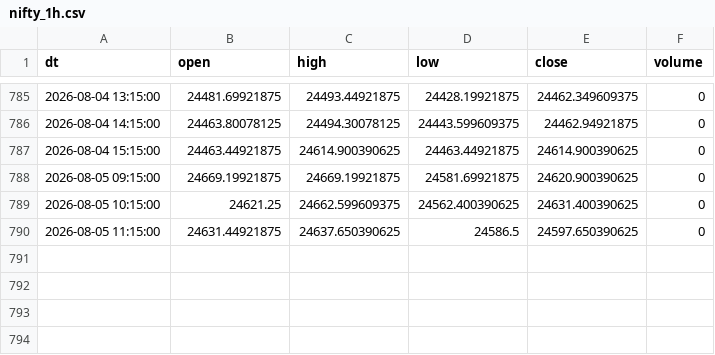
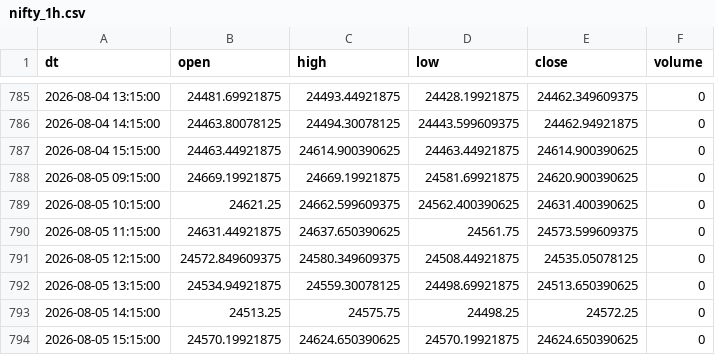
Before and after one commit to Aruj-Singh/nse-dashboard, a CSV file: data/nifty_1h.csv, drawn as a sheet; only a part is shown, gaps mark what is left out.

```diff
--- a/data/nifty_1h.csv
+++ b/data/nifty_1h.csv
@@ -789,2 +789,6 @@ dt,open,high,low,close,volume
 2026-08-05 10:15:00,24621.25,24662.599609375,24562.400390625,24631.400390625,0
-2026-08-05 11:15:00,24631.44921875,24637.650390625,24586.5,24597.650390625,0
+2026-08-05 11:15:00,24631.44921875,24637.650390625,24561.75,24573.599609375,0
+2026-08-05 12:15:00,24572.849609375,24580.349609375,24508.44921875,24535.05078125,0
+2026-08-05 13:15:00,24534.94921875,24559.30078125,24498.69921875,24513.650390625,0
+2026-08-05 14:15:00,24513.25,24575.75,24498.25,24572.25,0
+2026-08-05 15:15:00,24570.19921875,24624.650390625,24570.19921875,24624.650390625,0
```
Also changed, not shown: data/bulk_deals.csv, data/sector_history.csv, 12 other files.
